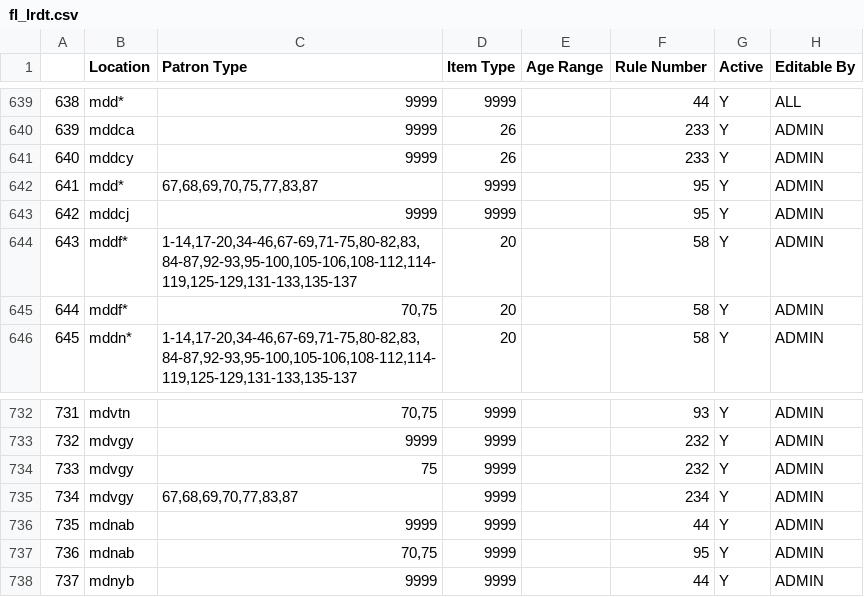
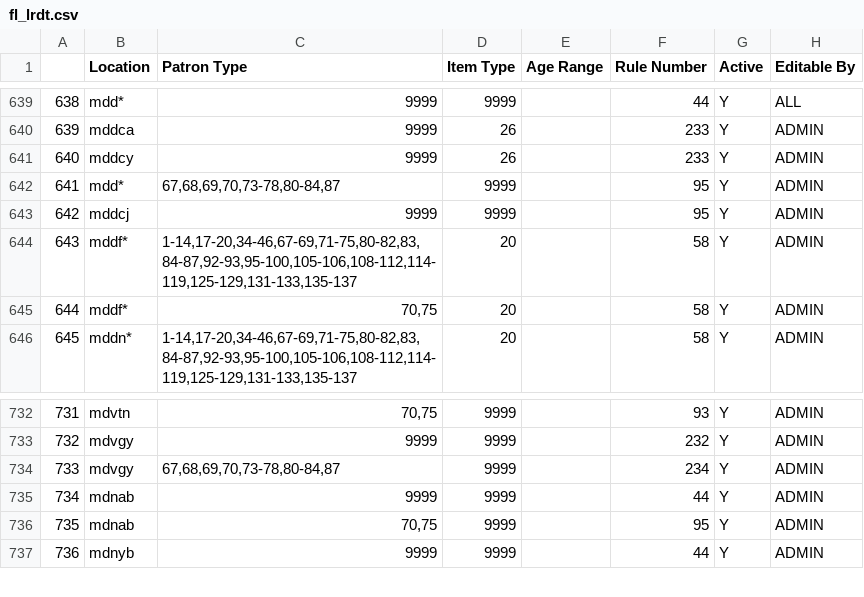
Before and after one commit to MarmotLibraryNetwork/sierraloanrules, a CSV file: flatirons/fl_lrdt.csv, drawn as a sheet; only a part is shown, gaps mark what is left out; removed rows and columns are numbered as before the commit, all else as after; the diff names each change by its address in the sheet, - before the commit and + after, or states it on an @@ line.

Commit message:
Edited LRDT lines for mdvgy, mddcy, and mddca
Now holdable to all Broomfield card holders

```diff
--- a/flatirons/fl_lrdt.csv
+++ b/flatirons/fl_lrdt.csv
-C642 (Patron Type): 67,68,69,70,75,77,83,87
+C642 (Patron Type): 67,68,69,70,73-78,80-84,87
-row 734: 733 | mdvgy | 75 | 9999 |  | 232 | Y | ADMIN
@@ column A renumbered from row 734 down @@
-C734 (Patron Type): 67,68,69,70,77,83,87
+C734 (Patron Type): 67,68,69,70,73-78,80-84,87
```
